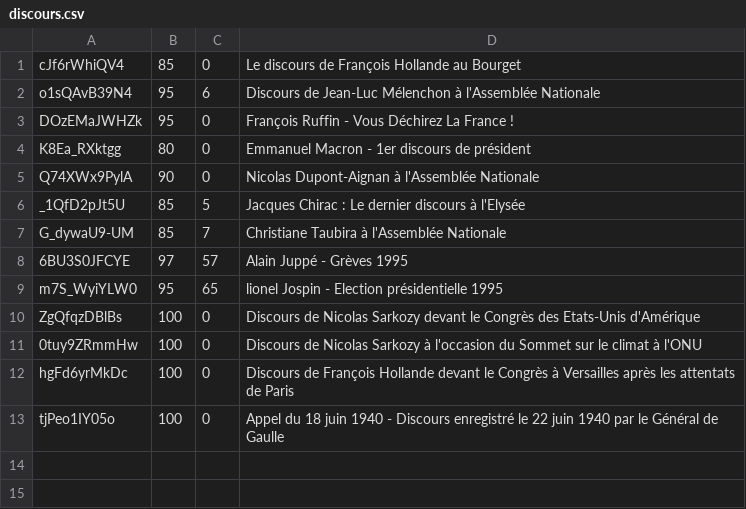
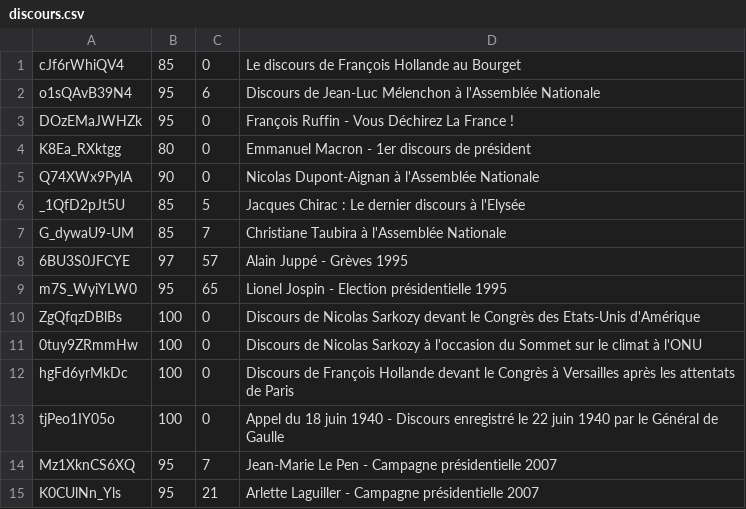
Before and after one commit to mathurinpetit/discoursmusique, a CSV file: data/discours.csv, drawn as a sheet.

```diff
--- a/data/discours.csv
+++ b/data/discours.csv
@@ -8,3 +8,3 @@ G_dywaU9-UM;85;7;Christiane Taubira à l'Assemblée Nationale
 6BU3S0JFCYE;97;57;Alain Juppé - Grèves 1995
-m7S_WyiYLW0;95;65;lionel Jospin - Election présidentielle 1995
+m7S_WyiYLW0;95;65;Lionel Jospin - Election présidentielle 1995
 ZgQfqzDBlBs;100;0;Discours de Nicolas Sarkozy devant le Congrès des Etats-Unis d'Amérique
@@ -13 +13,3 @@ hgFd6yrMkDc;100;0;Discours de François Hollande devant le Congrès à Versaille
 tjPeo1IY05o;100;0;Appel du 18 juin 1940 - Discours enregistré le 22 juin 1940 par le Général de Gaulle
+Mz1XknCS6XQ;95;7;Jean-Marie Le Pen - Campagne présidentielle 2007
+K0CUlNn_Yls;95;21;Arlette Laguiller - Campagne présidentielle 2007
```
Also changed, not shown: data/musiques.csv.
